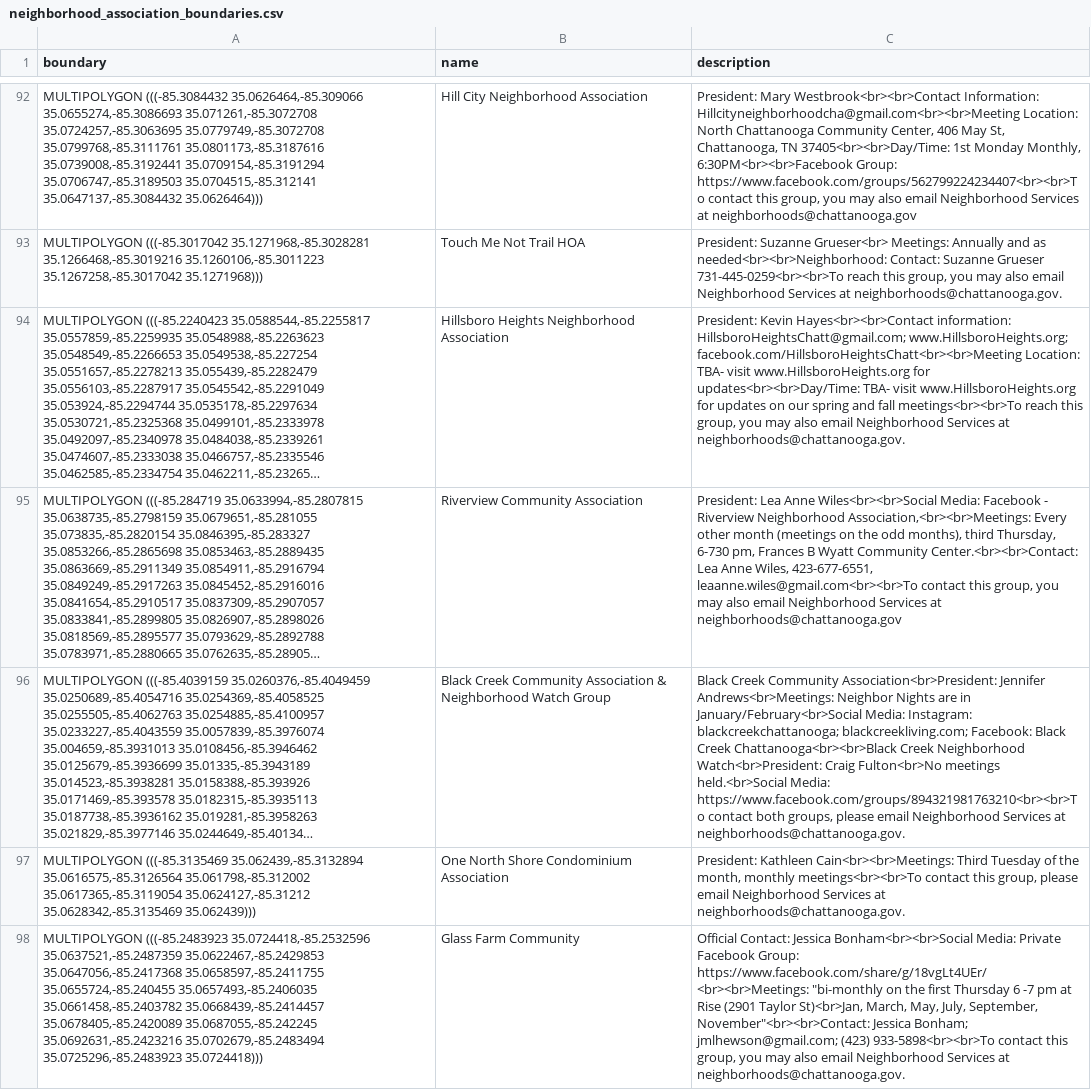
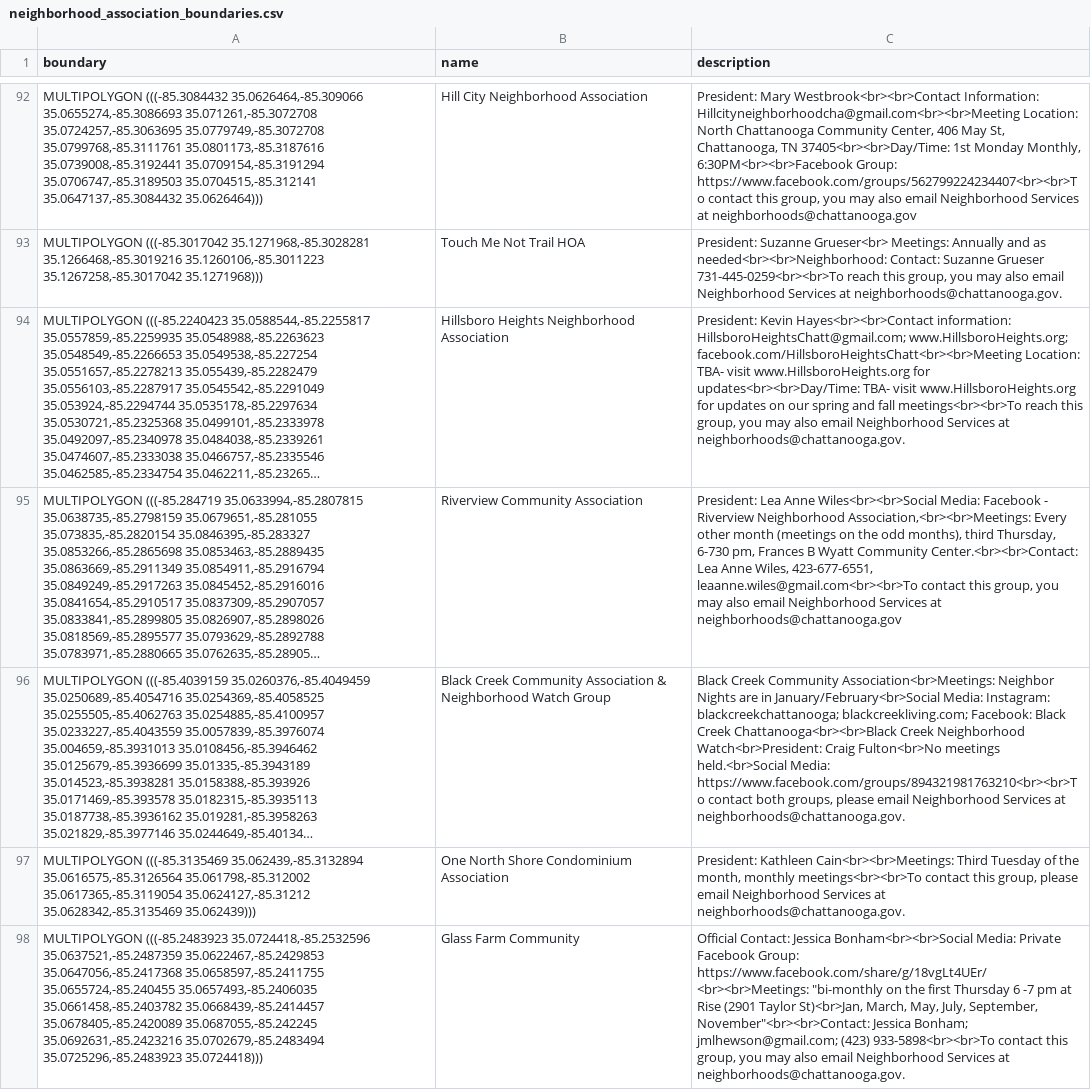
Before and after one commit to officeofperformancemanagement/neighborhood_association_boundaries, a CSV file: files/neighborhood_association_boundaries.csv, drawn as a sheet; only a part is shown, gaps mark what is left out; long unchanged cells end in …; the diff names each change by its address in the sheet, - before the commit and + after, or states it on an @@ line.

```diff
--- a/files/neighborhood_association_boundaries.csv
+++ b/files/neighborhood_association_boundaries.csv
-C96 (description): …Creek Community Association<br>President: Jennifer Andrews<br>Meetings: Neighbor Nights…
+C96 (description): …Creek Community Association<br>Meetings: Neighbor Nights…
```
Also changed, not shown: 1 other file.
